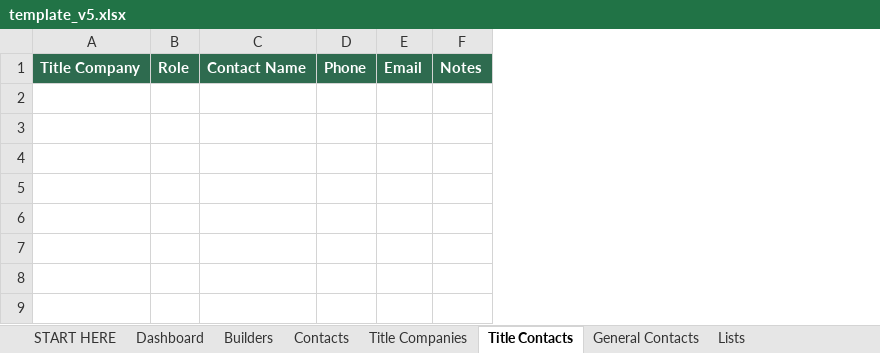
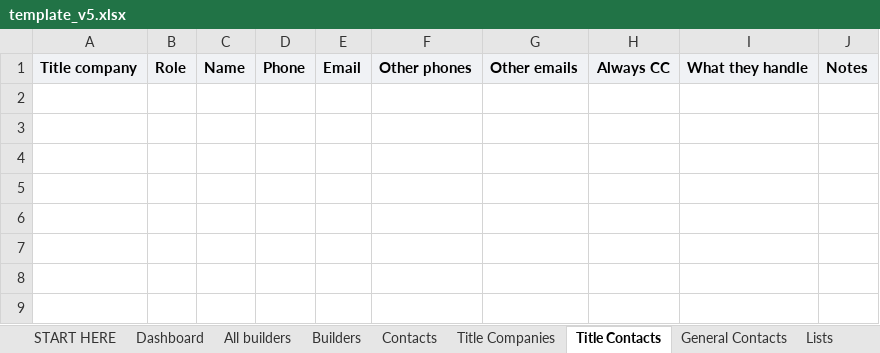
Before and after one commit to TruRateLending/builder-book, an Excel workbook: template_v5.xlsx, sheet Title Contacts, drawn as a sheet; only a part is shown; values as stored, in another font and other column widths than the file's, no borders; conditional formats not drawn; removed rows and columns are numbered as before the commit, all else as after; the diff covers the shown part only; the diff names each change by its address in the sheet, - before the commit and + after, or states it on an @@ line.

```diff
--- a/template_v5.xlsx (sheet Title Contacts)
+++ b/template_v5.xlsx (sheet Title Contacts)
+sheet tab: All builders
-column A, row 1: Title Company
+column A, row 1: Title company
-column C, row 1: Contact Name
+column C, row 1: Name
+column F, row 1: Other phones
@@ column G unhidden, row 1: Other emails @@
+column H, row 1: Always CC
+column I, row 1: What they handle
@@ B1 fill: #2E6B4F → #F0F2F5, text colour: #FFFFFF → black @@
@@ D1:E1 fill: #2E6B4F → #F0F2F5, text colour: #FFFFFF → black @@
@@ J1 fill: #2E6B4F → #F0F2F5, text colour: #FFFFFF → black @@
```
Also changed, not shown: 400 removed rows elsewhere in this sheet, sheet Dashboard, sheet Contacts, sheet START HERE, sheet Builders, sheet General Contacts, sheet Title Companies, 1 more sheet, hidden cells, 6 other files.
